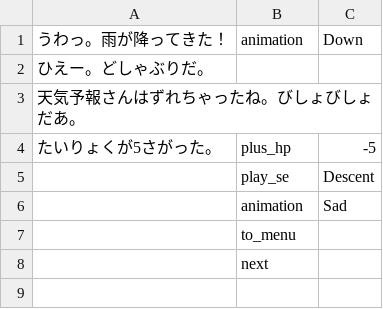
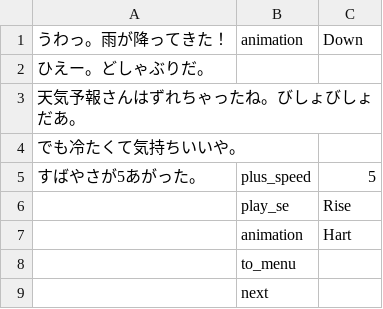
Before and after one commit to sai-maple/Digimon, a CSV file: Assets/Resources/Events/Events/Park/Park02.csv, drawn as a sheet.

```diff
--- a/Assets/Resources/Events/Events/Park/Park02.csv
+++ b/Assets/Resources/Events/Events/Park/Park02.csv
@@ -3,5 +3,6 @@
 天気予報さんはずれちゃったね。びしょびしょだあ。,,
-たいりょくが5さがった。,plus_hp,-5
-,play_se,Descent
-,animation,Sad
+でも冷たくて気持ちいいや。,,
+すばやさが5あがった。,plus_speed,5
+,play_se,Rise
+,animation,Hart
 ,to_menu,
```
Also changed, not shown: Assets/Resources/Events/Events/Shop/Shop03.csv, Assets/Resources/Events/Events/Shop/Shop04.csv, 6 other files.
